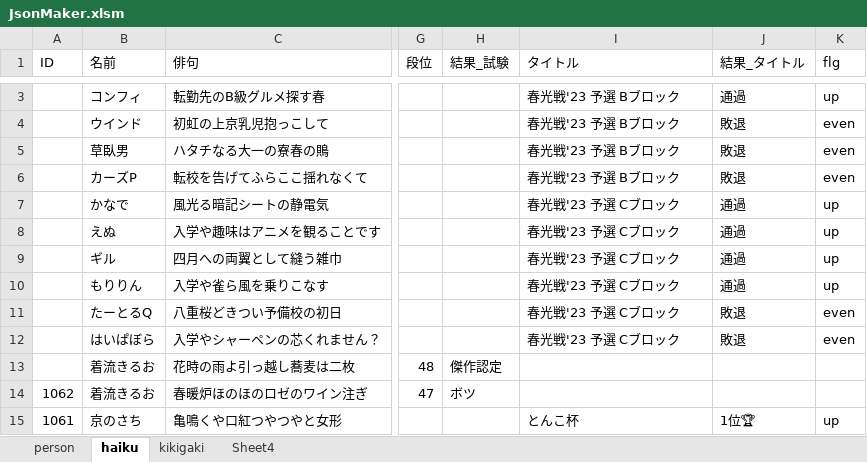
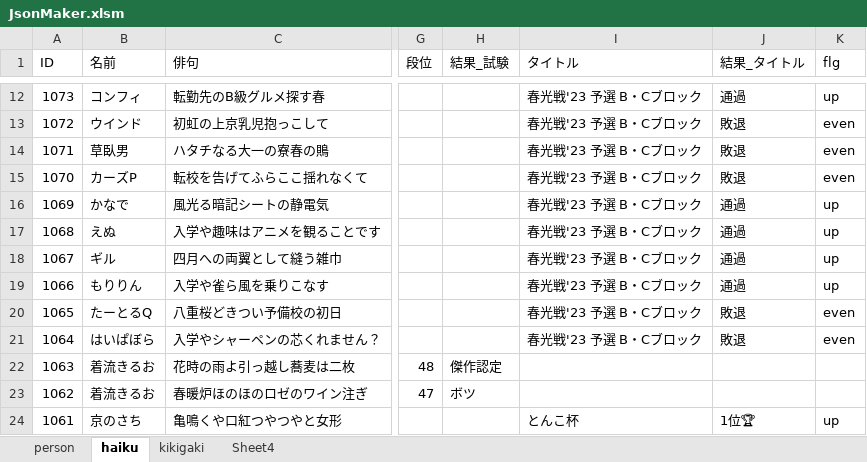
Before and after one commit to ghilgithub/prbt_rengo, an Excel workbook: JsonMaker.xlsm, sheet haiku, drawn as a sheet; only a part is shown, gaps mark what is left out; values as stored, in another font and other column widths than the file's, no borders; charts and pictures not drawn; addresses are those after the commit; the diff covers the shown part only; the diff names each change by its address in the sheet, - before the commit and + after, or states it on an @@ line.

```diff
--- a/JsonMaker.xlsm (sheet haiku)
+++ b/JsonMaker.xlsm (sheet haiku)
-A12 (ID): (empty)
+A12 (ID): 1073
-I12:I15 (タイトル): 春光戦'23 予選 Bブロック
+I12:I15 (タイトル): 春光戦'23 予選 B・Cブロック
-A13 (ID): (empty)
+A13 (ID): 1072
-A14 (ID): (empty)
+A14 (ID): 1071
-A15 (ID): (empty)
+A15 (ID): 1070
-A16 (ID): (empty)
+A16 (ID): 1069
-I16:I21 (タイトル): 春光戦'23 予選 Cブロック
+I16:I21 (タイトル): 春光戦'23 予選 B・Cブロック
-A17 (ID): (empty)
+A17 (ID): 1068
-A18 (ID): (empty)
+A18 (ID): 1067
-A19 (ID): (empty)
+A19 (ID): 1066
-A20 (ID): (empty)
+A20 (ID): 1065
-A21 (ID): (empty)
+A21 (ID): 1064
-A22 (ID): (empty)
+A22 (ID): 1063
```
Also changed, not shown: 9 added rows and 2 edited cells elsewhere in this sheet, sheet person, charts or pictures, 4 other files.
